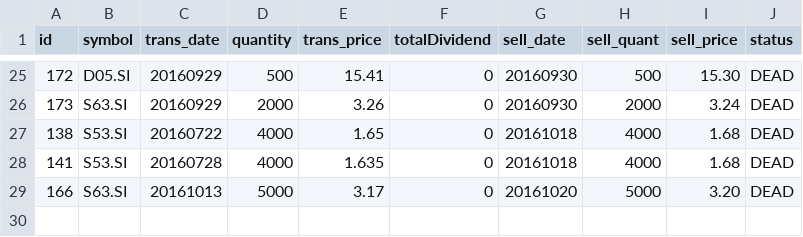
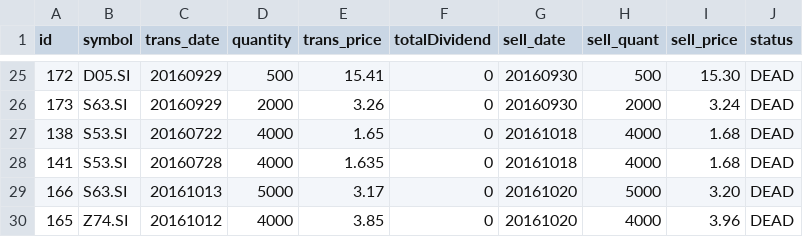
Before and after one commit to ozyxzzzss/git_csv, a CSV file: dead2.csv, drawn as a sheet; only a part is shown, gaps mark what is left out; the diff names each change by its address in the sheet, - before the commit and + after, or states it on an @@ line.

Commit message:
Update dead2.csv

```diff
--- a/dead2.csv
+++ b/dead2.csv
+row 30: 165 | Z74.SI | 20161012 | 4000 | 3.85 | 0 | 20161020 | 4000 | 3.96 | DEAD
```
